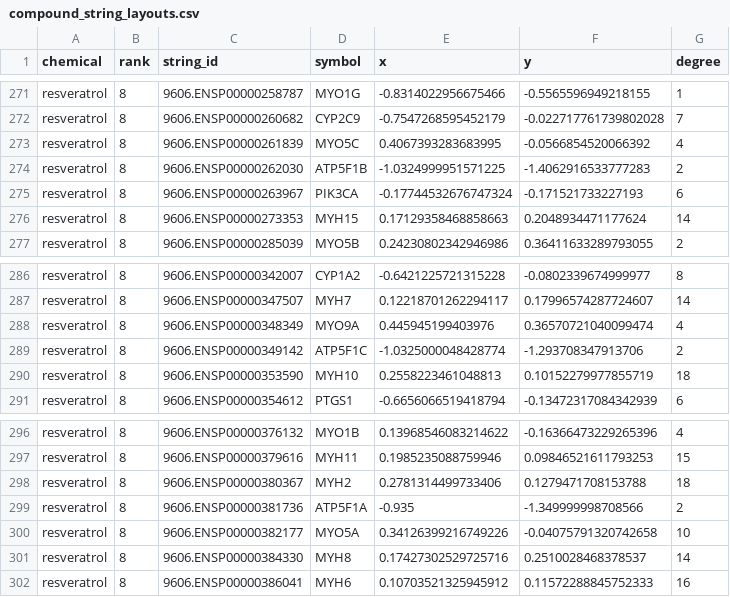
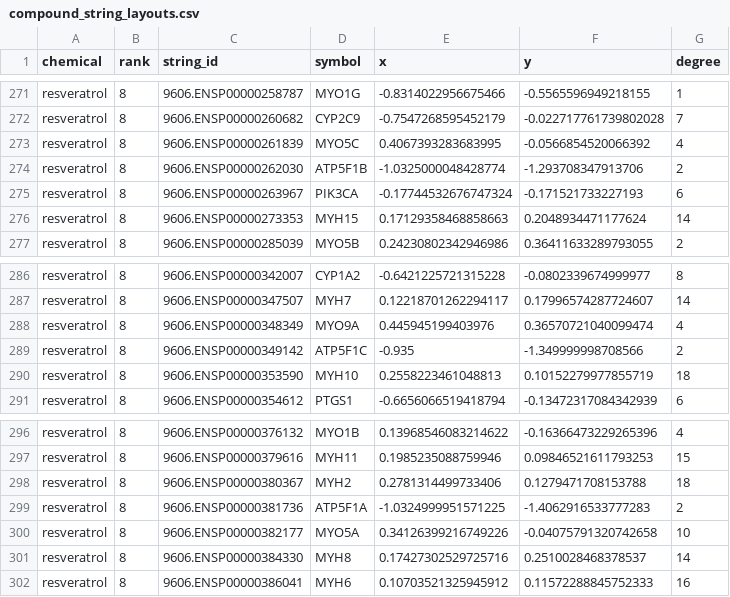
Before and after one commit to hiuuuuu33/colorectal-polyphenol-research, a CSV file: results/network/compound_string_layouts.csv, drawn as a sheet; only a part is shown, gaps mark what is left out.

```diff
--- a/results/network/compound_string_layouts.csv
+++ b/results/network/compound_string_layouts.csv
@@ -273,3 +273,3 @@ resveratrol,8,9606.ENSP00000260682,CYP2C9,-0.7547268595452179,-0.022717761739802
 resveratrol,8,9606.ENSP00000261839,MYO5C,0.4067393283683995,-0.0566854520066392,4
-resveratrol,8,9606.ENSP00000262030,ATP5F1B,-1.0324999951571225,-1.4062916533777283,2
+resveratrol,8,9606.ENSP00000262030,ATP5F1B,-1.0325000048428774,-1.293708347913706,2
 resveratrol,8,9606.ENSP00000263967,PIK3CA,-0.17744532676747324,-0.171521733227193,6
@@ -288,3 +288,3 @@ resveratrol,8,9606.ENSP00000347507,MYH7,0.12218701262294117,0.17996574287724607,
 resveratrol,8,9606.ENSP00000348349,MYO9A,0.445945199403976,0.36570721040099474,4
-resveratrol,8,9606.ENSP00000349142,ATP5F1C,-1.0325000048428774,-1.293708347913706,2
+resveratrol,8,9606.ENSP00000349142,ATP5F1C,-0.935,-1.349999998708566,2
 resveratrol,8,9606.ENSP00000353590,MYH10,0.2558223461048813,0.10152279977855719,18
@@ -298,3 +298,3 @@ resveratrol,8,9606.ENSP00000379616,MYH11,0.1985235088759946,0.09846521611793253,
 resveratrol,8,9606.ENSP00000380367,MYH2,0.2781314499733406,0.1279471708153788,18
-resveratrol,8,9606.ENSP00000381736,ATP5F1A,-0.935,-1.349999998708566,2
+resveratrol,8,9606.ENSP00000381736,ATP5F1A,-1.0324999951571225,-1.4062916533777283,2
 resveratrol,8,9606.ENSP00000382177,MYO5A,0.34126399216749226,-0.04075791320742658,10
```
Also changed, not shown: results/network/ppi_layout.csv, 32 other files.
